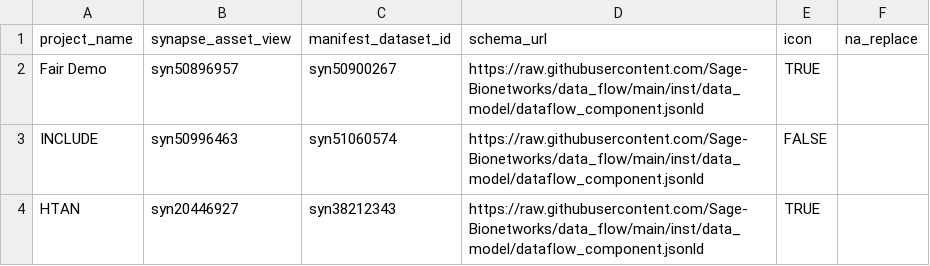
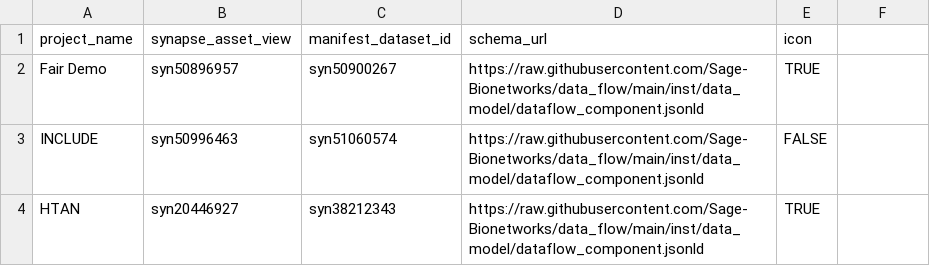
Before and after one commit to Sage-Bionetworks/data_flow_config, a CSV file: dcc_config.csv, drawn as a sheet; the diff names each change by its address in the sheet, - before the commit and + after, or states it on an @@ line.

Commit message:
remove na replace column

```diff
--- a/dcc_config.csv
+++ b/dcc_config.csv
-F1: na_replace
+F1: (empty)
```
